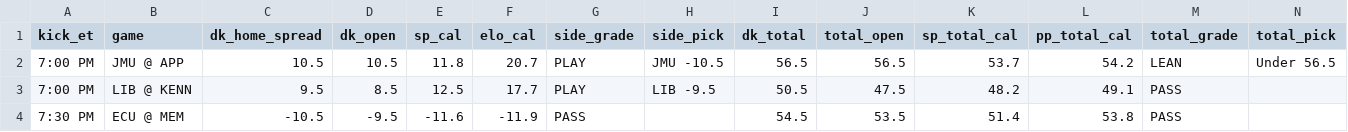
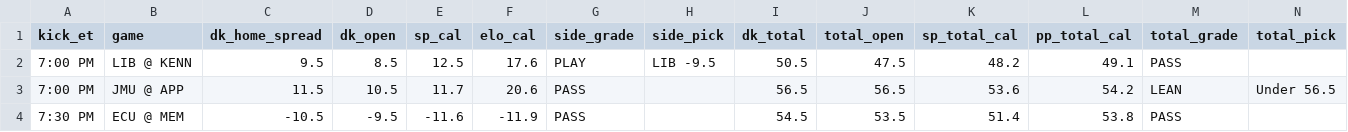
Before and after one commit to tdfarrell/betting-research, a CSV file: data/boards/cfb_2026-10-22.csv, drawn as a sheet; only a part is shown; removed rows and columns are numbered as before the commit, all else as after; rows hold the shown columns only; the diff names each change by its address in the sheet, - before the commit and + after, or states it on an @@ line.

```diff
--- a/data/boards/cfb_2026-10-22.csv
+++ b/data/boards/cfb_2026-10-22.csv
-row 2: 7:00 PM | JMU @ APP | 10.5 | 10.5 | 11.8 | 20.7 | PLAY | JMU -10.5 | 56.5 | 56.5 | 53.7 | 54.2 | LEAN | Under 56.5
-F2 (elo_cal): 17.7
+F2 (elo_cal): 17.6
+row 3: 7:00 PM | JMU @ APP | 11.5 | 10.5 | 11.7 | 20.6 | PASS |  | 56.5 | 56.5 | 53.6 | 54.2 | LEAN | Under 56.5
```
Also changed, not shown: data/boards/cfb_2026-10-23.csv, data/boards/cfb_2026-10-24.csv, 22 other files.
